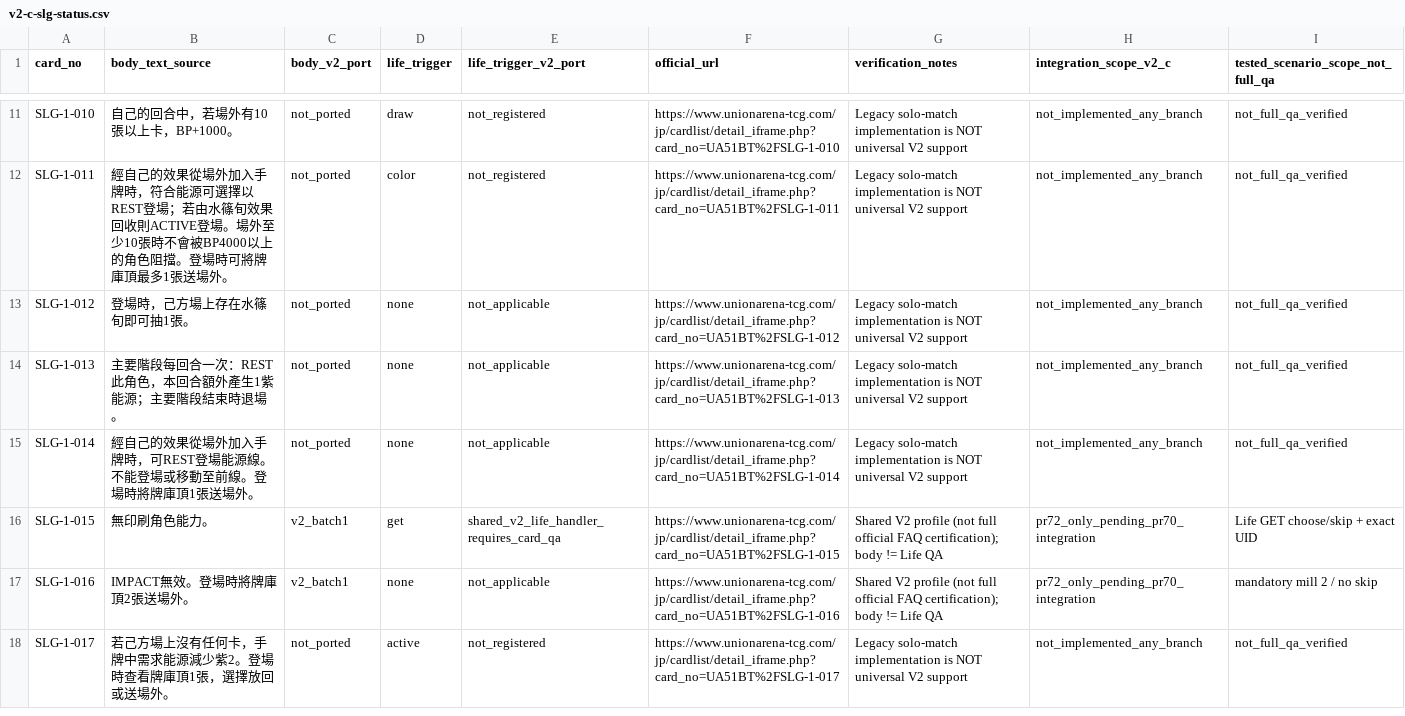
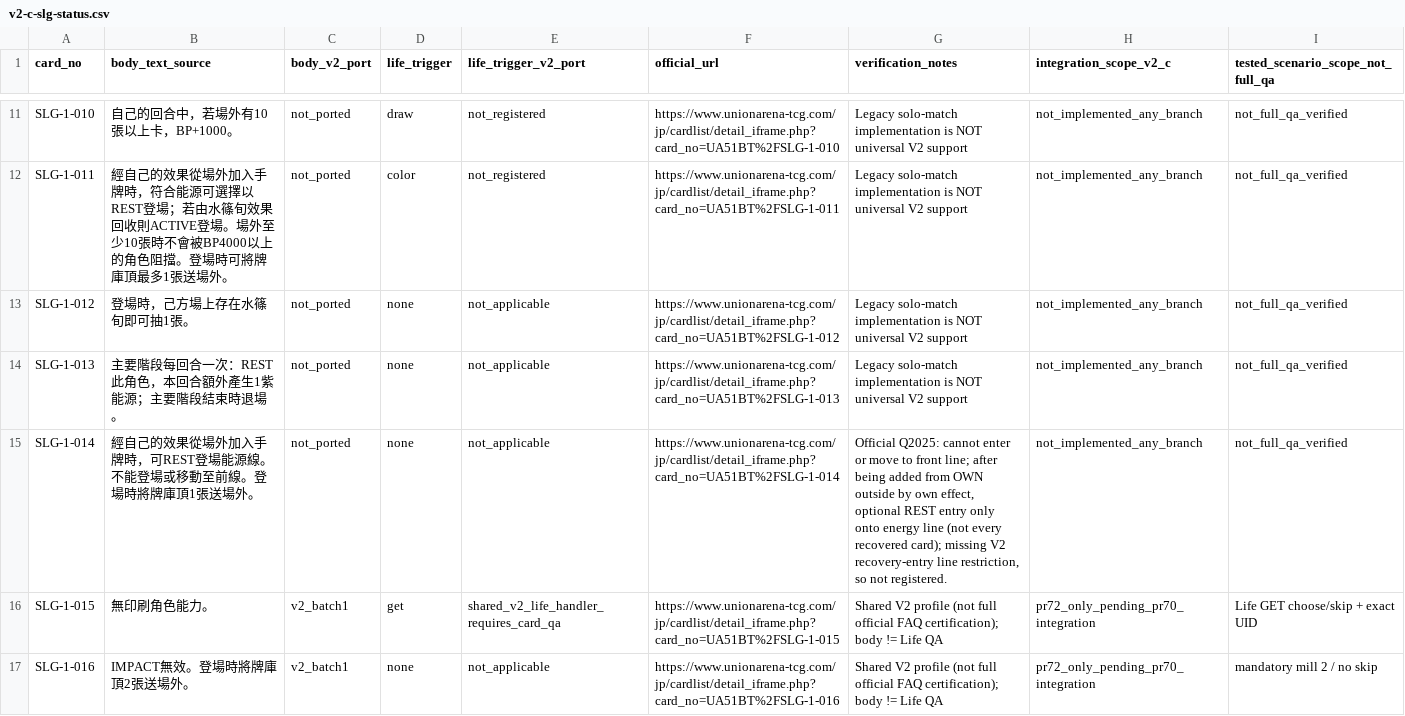
Before and after one commit to will00t-debug/Ua, a CSV file: audit/v2-c-slg-status.csv, drawn as a sheet; only a part is shown, gaps mark what is left out; the shorter side is filled out with more unchanged rows.

Commit message:
audit(v2-c): pin official source-zone, trait matching and SLG014 energy-only recovery blockers

```diff
--- a/audit/v2-c-slg-status.csv
+++ b/audit/v2-c-slg-status.csv
@@ -14,3 +14,3 @@
 "SLG-1-013","主要階段每回合一次：REST此角色，本回合額外產生1紫能源；主要階段結束時退場。","not_ported","none","not_applicable","https://www.unionarena-tcg.com/jp/cardlist/detail_iframe.php?card_no=UA51BT%2FSLG-1-013","Legacy solo-match implementation is NOT universal V2 support","not_implemented_any_branch","not_full_qa_verified"
-"SLG-1-014","經自己的效果從場外加入手牌時，可REST登場能源線。不能登場或移動至前線。登場時將牌庫頂1張送場外。","not_ported","none","not_applicable","https://www.unionarena-tcg.com/jp/cardlist/detail_iframe.php?card_no=UA51BT%2FSLG-1-014","Legacy solo-match implementation is NOT universal V2 support","not_implemented_any_branch","not_full_qa_verified"
+"SLG-1-014","經自己的效果從場外加入手牌時，可REST登場能源線。不能登場或移動至前線。登場時將牌庫頂1張送場外。","not_ported","none","not_applicable","https://www.unionarena-tcg.com/jp/cardlist/detail_iframe.php?card_no=UA51BT%2FSLG-1-014","Official Q2025: cannot enter or move to front line; after being added from OWN outside by own effect, optional REST entry only onto energy line (not every recovered card); missing V2 recovery-entry line restriction, so not registered.","not_implemented_any_branch","not_full_qa_verified"
 "SLG-1-015","無印刷角色能力。","v2_batch1","get","shared_v2_life_handler_requires_card_qa","https://www.unionarena-tcg.com/jp/cardlist/detail_iframe.php?card_no=UA51BT%2FSLG-1-015","Shared V2 profile (not full official FAQ certification); body != Life QA","pr72_only_pending_pr70_integration","Life GET choose/skip + exact UID"
```
